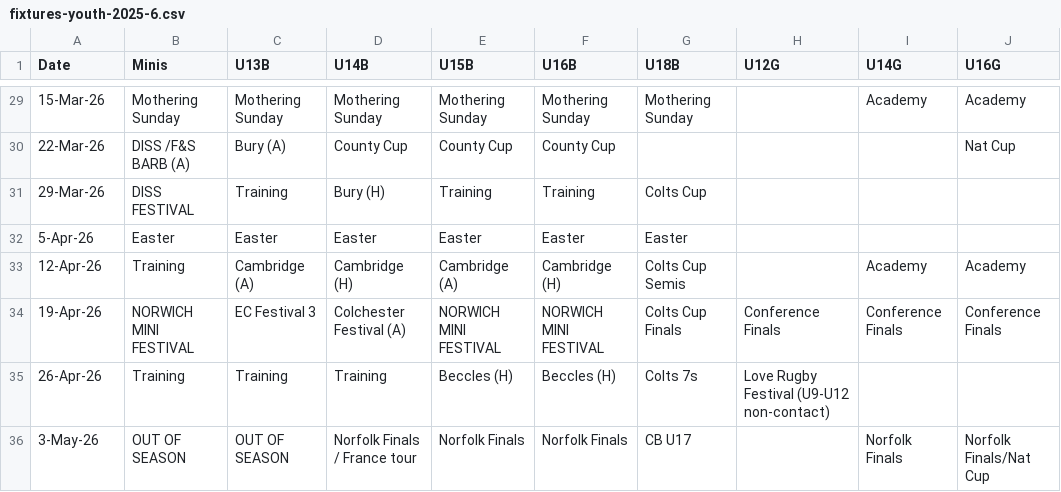
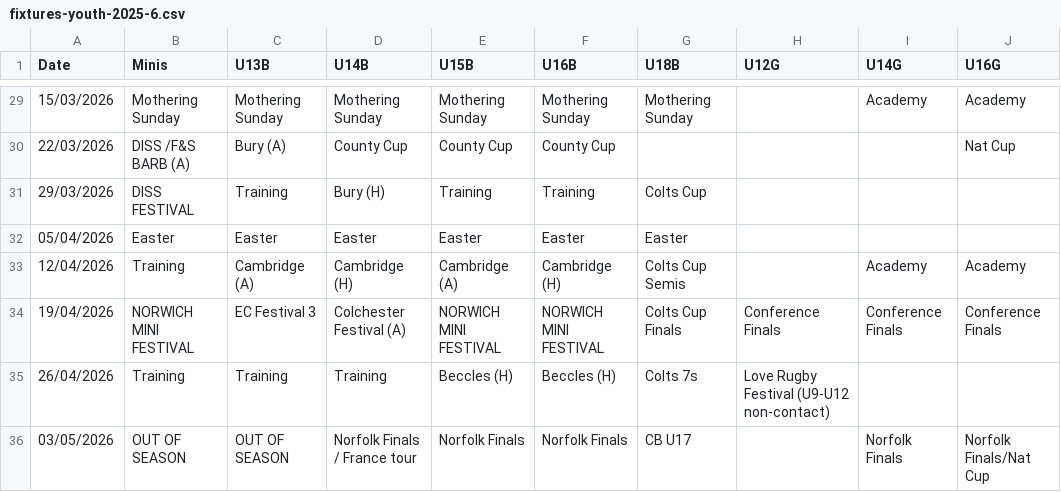
Before and after one commit to tobybatch/nrfc-fixtures, a CSV file: assets/fixtures-youth-2025-6.csv, drawn as a sheet; only a part is shown, gaps mark what is left out; the diff covers the shown part only; the diff names each change by its address in the sheet, - before the commit and + after, or states it on an @@ line.

```diff
--- a/assets/fixtures-youth-2025-6.csv
+++ b/assets/fixtures-youth-2025-6.csv
-A29 (Date): 15-Mar-26
+A29 (Date): 15/03/2026
-A30 (Date): 22-Mar-26
+A30 (Date): 22/03/2026
-A31 (Date): 29-Mar-26
+A31 (Date): 29/03/2026
-A32 (Date): 5-Apr-26
+A32 (Date): 05/04/2026
-A33 (Date): 12-Apr-26
+A33 (Date): 12/04/2026
-A34 (Date): 19-Apr-26
+A34 (Date): 19/04/2026
-A35 (Date): 26-Apr-26
+A35 (Date): 26/04/2026
-A36 (Date): 3-May-26
+A36 (Date): 03/05/2026
```
Also changed, not shown: 27 edited cells elsewhere in this file, assets/fixtures-senior-2025-6.csv, 9 other files.
